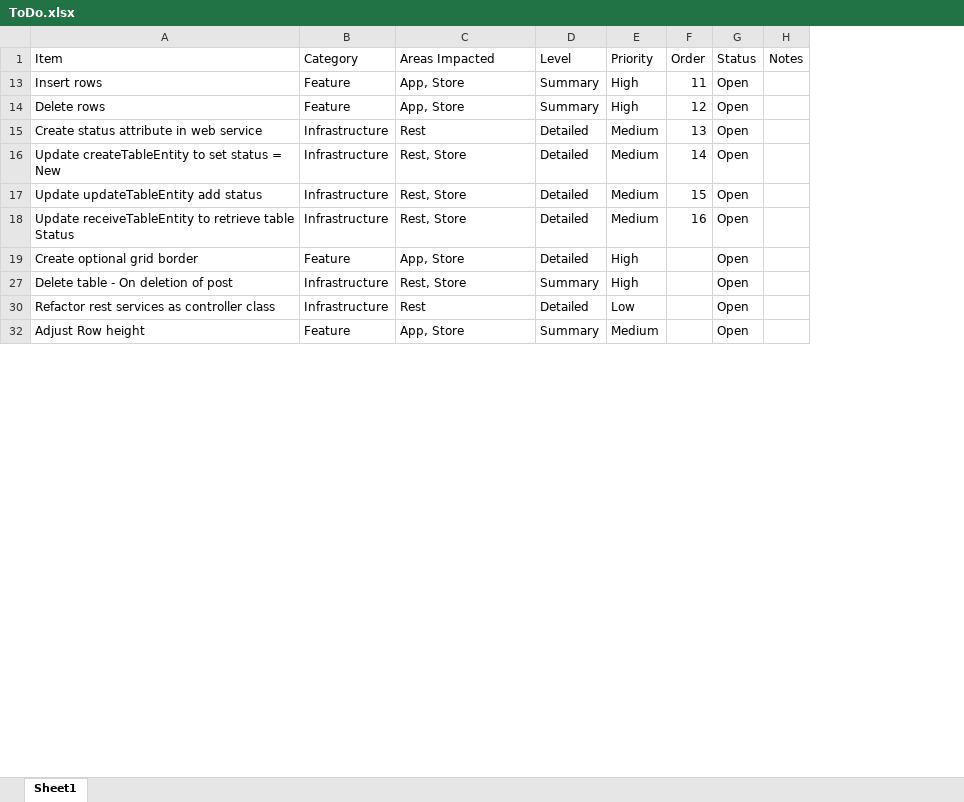
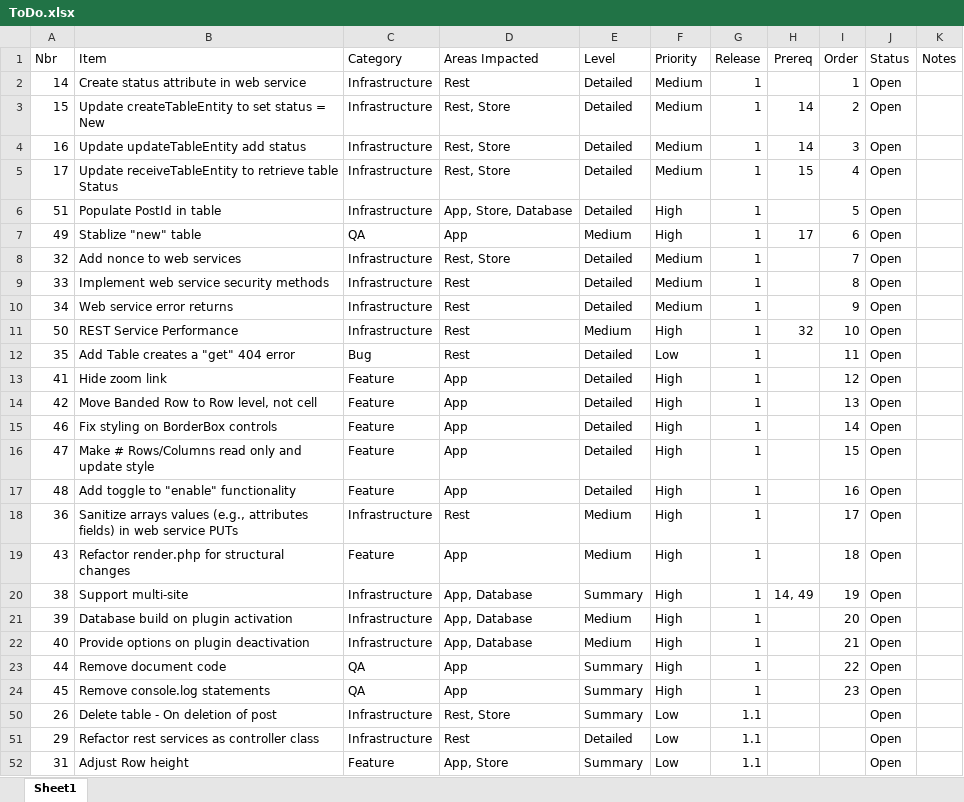
Before and after one commit to gschaub/dynamic-tables, an Excel workbook: Development Docs/ToDo.xlsx, sheet Sheet1, drawn as a sheet; only a part is shown; values as stored, in another font and other column widths than the file's, no borders; removed rows and columns are numbered as before the commit, all else as after; the diff covers the shown part only; the diff names each change by its address in the sheet, - before the commit and + after, or states it on an @@ line.

```diff
--- a/Development Docs/ToDo.xlsx (sheet Sheet1)
+++ b/Development Docs/ToDo.xlsx (sheet Sheet1)
+column A (Nbr), rows 2-5: 14 | 15 | 16 | 17; row 17: 48; rows 50-52: 26 | 29 | 31
+column G (Release), rows 2-5: all 1; row 17: 1; rows 50-52: all 1.1
+column H (Prereq), rows 3-5: 14 | 14 | 15
-row 13: Insert rows | Feature | App, Store | Summary | High | 11 | Open
-row 14: Delete rows | Feature | App, Store | Summary | High | 12 | Open
-I2 (Order): 13
+I2 (Order): 1
-I3 (Order): 14
+I3 (Order): 2
-I4 (Order): 15
+I4 (Order): 3
-I5 (Order): 16
+I5 (Order): 4
+row 6: 51 | Populate PostId in table | Infrastructure | App, Store, Database | Detailed | High | 1 |  | 5 | Open
+row 7: 49 | Stablize "new" table | QA | App | Medium | High | 1 | 17 | 6 | Open
+row 8: 32 | Add nonce to web services | Infrastructure | Rest, Store | Detailed | Medium | 1 |  | 7 | Open
+row 9: 33 | Implement web service security methods | Infrastructure | Rest | Detailed | Medium | 1 |  | 8 | Open
+row 10: 34 | Web service error returns | Infrastructure | Rest | Detailed | Medium | 1 |  | 9 | Open
+row 11: 50 | REST Service Performance | Infrastructure | Rest | Medium | High | 1 | 32 | 10 | Open
+row 12: 35 | Add Table creates a "get" 404 error | Bug | Rest | Detailed | Low | 1 |  | 11 | Open
+row 13: 41 | Hide zoom link | Feature | App | Detailed | High | 1 |  | 12 | Open
+row 14: 42 | Move Banded Row to Row level, not cell | Feature | App | Detailed | High | 1 |  | 13 | Open
+row 15: 46 | Fix styling on BorderBox controls | Feature | App | Detailed | High | 1 |  | 14 | Open
+row 16: 47 | Make # Rows/Columns read only and update style | Feature | App | Detailed | High | 1 |  | 15 | Open
-B17 (Item): Create optional grid border
+B17 (Item): Add toggle to "enable" functionality
-D17 (Areas Impacted): App, Store
+D17 (Areas Impacted): App
-I17 (Order): (empty)
+I17 (Order): 16
+row 18: 36 | Sanitize arrays values (e.g., attributes fields) in web service PUTs | Infrastructure | Rest | Medium | High | 1 |  | 17 | Open
+row 19: 43 | Refactor render.php for structural changes | Feature | App | Medium | High | 1 |  | 18 | Open
+row 20: 38 | Support multi-site | Infrastructure | App, Database | Summary | High | 1 | 14, 49 | 19 | Open
+row 21: 39 | Database build on plugin activation | Infrastructure | App, Database | Medium | High | 1 |  | 20 | Open
+row 22: 40 | Provide options on plugin deactivation | Infrastructure | App, Database | Medium | High | 1 |  | 21 | Open
+row 23: 44 | Remove document code | QA | App | Summary | High | 1 |  | 22 | Open
+row 24: 45 | Remove console.log statements | QA | App | Summary | High | 1 |  | 23 | Open
-F50 (Priority): High
+F50 (Priority): Low
-F52 (Priority): Medium
+F52 (Priority): Low
```
Also changed, not shown: 5 removed rows elsewhere in this sheet, hidden cells, 11 other files.
